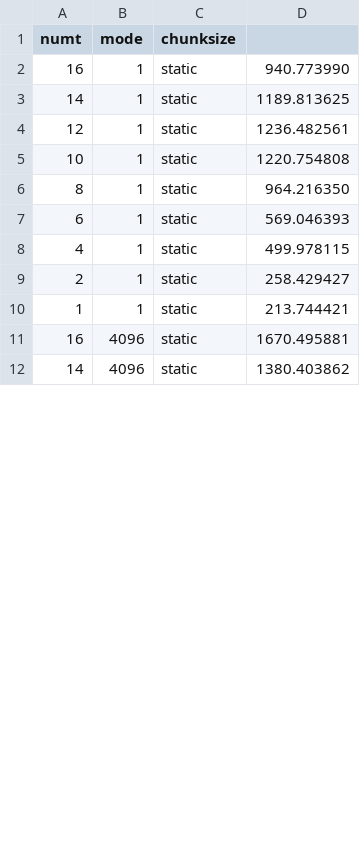
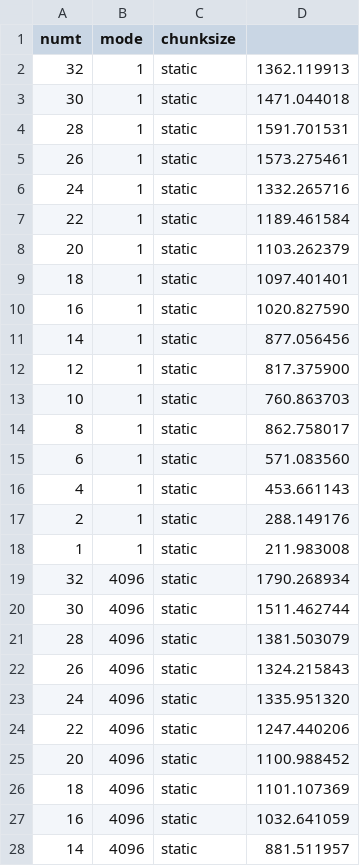
Before and after one commit to jeremy-prater/OSU, a CSV file: CS_475/project2/project2-flip.csv, drawn as a sheet; only a part is shown; the diff covers the shown part only.

```diff
--- a/CS_475/project2/project2-flip.csv
+++ b/CS_475/project2/project2-flip.csv
@@ -1,12 +1,28 @@
 numt, mode, chunksize
-16, 1, static, 940.773990
-14, 1, static, 1189.813625
-12, 1, static, 1236.482561
-10, 1, static, 1220.754808
-8, 1, static, 964.216350
-6, 1, static, 569.046393
-4, 1, static, 499.978115
-2, 1, static, 258.429427
-1, 1, static, 213.744421
-16, 4096, static, 1670.495881
-14, 4096, static, 1380.403862
+32, 1, static, 1362.119913
+30, 1, static, 1471.044018
+28, 1, static, 1591.701531
+26, 1, static, 1573.275461
+24, 1, static, 1332.265716
+22, 1, static, 1189.461584
+20, 1, static, 1103.262379
+18, 1, static, 1097.401401
+16, 1, static, 1020.827590
+14, 1, static, 877.056456
+12, 1, static, 817.375900
+10, 1, static, 760.863703
+8, 1, static, 862.758017
+6, 1, static, 571.083560
+4, 1, static, 453.661143
+2, 1, static, 288.149176
+1, 1, static, 211.983008
+32, 4096, static, 1790.268934
+30, 4096, static, 1511.462744
+28, 4096, static, 1381.503079
+26, 4096, static, 1324.215843
+24, 4096, static, 1335.951320
+22, 4096, static, 1247.440206
+20, 4096, static, 1100.988452
+18, 4096, static, 1101.107369
+16, 4096, static, 1032.641059
+14, 4096, static, 881.511957
```
Also changed, not shown: 16 added rows and 25 edited cells elsewhere in this file, 1 other file.
